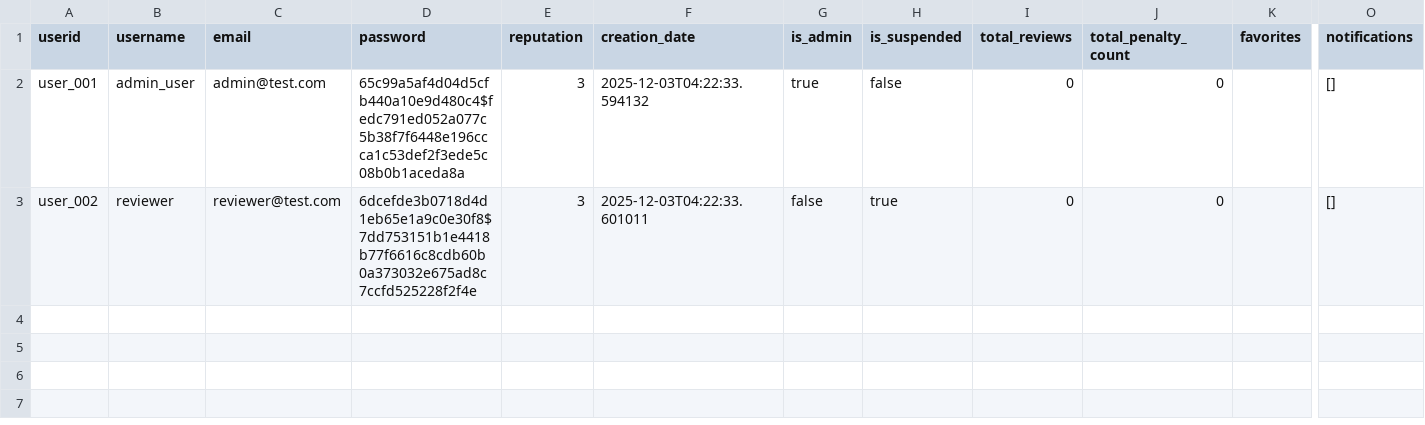
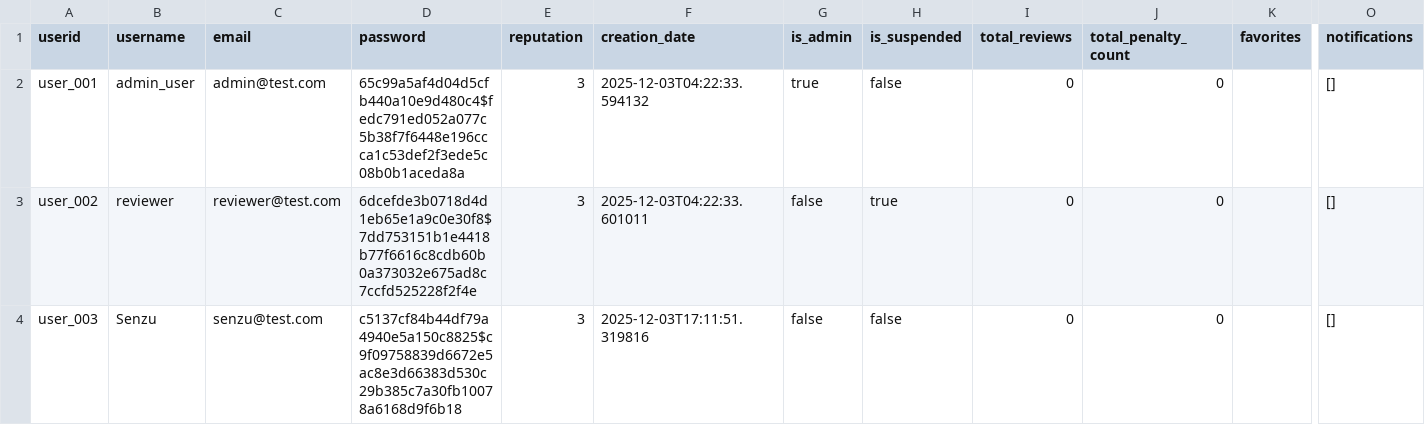
Before and after one commit to nicovandolder-hash/KEYBOARD-SMASHERS-310, a CSV file: data/users.csv, drawn as a sheet; only a part is shown, gaps mark what is left out; rows hold the shown columns only; the diff names each change by its address in the sheet, - before the commit and + after, or states it on an @@ line.

Commit message:
feat(frontend): implement registration UI with Next.js
- Add Next.js frontend with separate Docker container
- Create registration form with client-side validation
- Integrate with backend /users/register API
- Display success/error messages
- Add CORS middleware to backend for frontend requests
- Add docker-compose.yml to orchestrate both services

Closes US-01-02

```diff
--- a/data/users.csv
+++ b/data/users.csv
+row 4: user_003 | Senzu | senzu@test.com | c5137cf84b44df79a4940e5a150c8825$c9f09758839d6672e5ac8e3d66383d530c29b385c7a30fb10078a6168d9f6b18 | 3 | 2025-12-03T17:11:51.319816 | false | false | 0 | 0 |  | []
```
Also changed, not shown: 19 other files.
